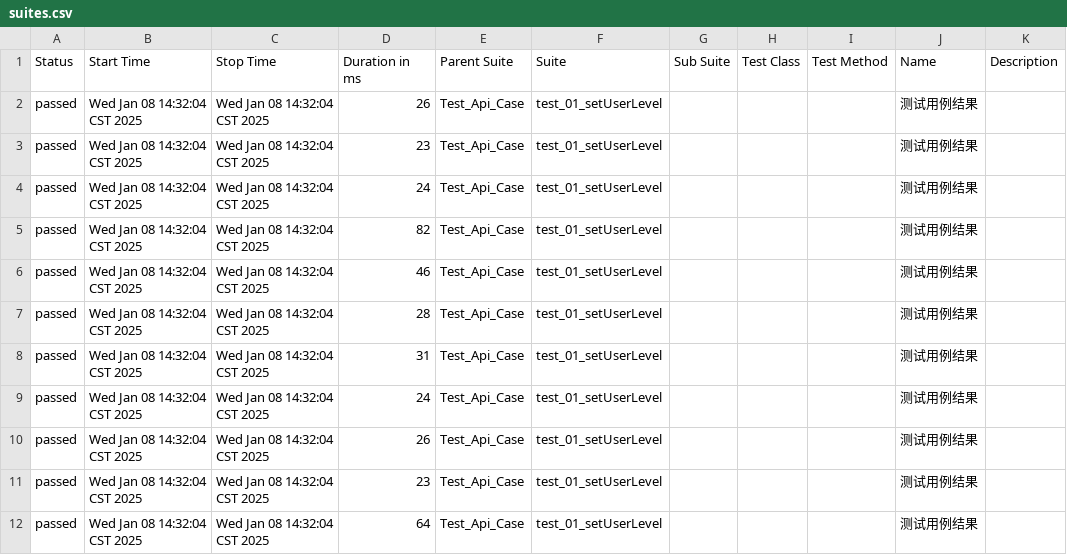
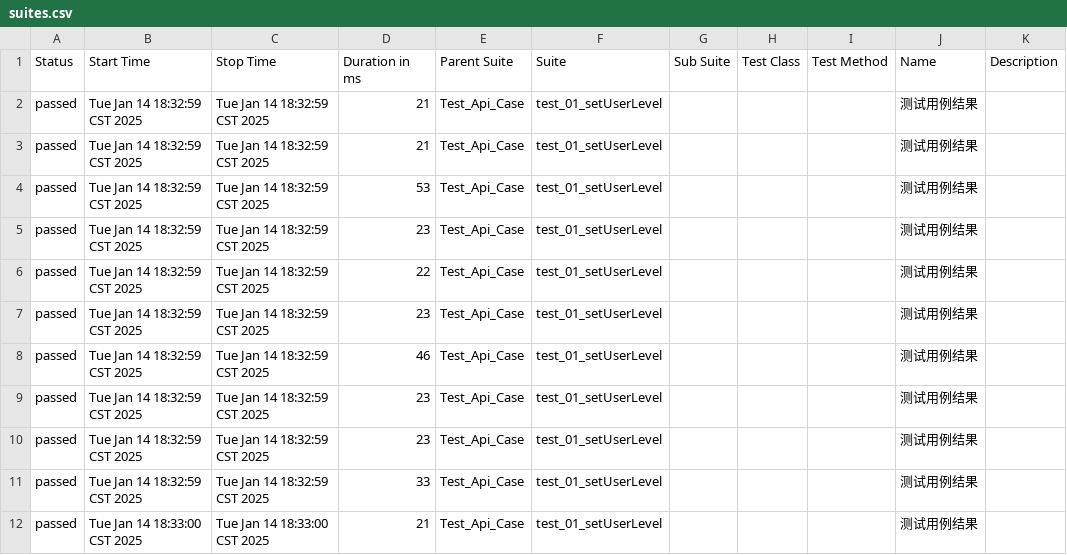
Before and after one commit to timi-ma/zhongshen_api_test, a CSV file: allure-report/data/suites.csv, drawn as a sheet.

```diff
--- a/allure-report/data/suites.csv
+++ b/allure-report/data/suites.csv
@@ -1,12 +1,12 @@
 "Status","Start Time","Stop Time","Duration in ms","Parent Suite","Suite","Sub Suite","Test Class","Test Method","Name","Description"
-"passed","Wed Jan 08 14:32:04 CST 2025","Wed Jan 08 14:32:04 CST 2025","26","Test_Api_Case","test_01_setUserLevel","","","","测试用例结果",""
-"passed","Wed Jan 08 14:32:04 CST 2025","Wed Jan 08 14:32:04 CST 2025","23","Test_Api_Case","test_01_setUserLevel","","","","测试用例结果",""
-"passed","Wed Jan 08 14:32:04 CST 2025","Wed Jan 08 14:32:04 CST 2025","24","Test_Api_Case","test_01_setUserLevel","","","","测试用例结果",""
-"passed","Wed Jan 08 14:32:04 CST 2025","Wed Jan 08 14:32:04 CST 2025","82","Test_Api_Case","test_01_setUserLevel","","","","测试用例结果",""
-"passed","Wed Jan 08 14:32:04 CST 2025","Wed Jan 08 14:32:04 CST 2025","46","Test_Api_Case","test_01_setUserLevel","","","","测试用例结果",""
-"passed","Wed Jan 08 14:32:04 CST 2025","Wed Jan 08 14:32:04 CST 2025","28","Test_Api_Case","test_01_setUserLevel","","","","测试用例结果",""
-"passed","Wed Jan 08 14:32:04 CST 2025","Wed Jan 08 14:32:04 CST 2025","31","Test_Api_Case","test_01_setUserLevel","","","","测试用例结果",""
-"passed","Wed Jan 08 14:32:04 CST 2025","Wed Jan 08 14:32:04 CST 2025","24","Test_Api_Case","test_01_setUserLevel","","","","测试用例结果",""
-"passed","Wed Jan 08 14:32:04 CST 2025","Wed Jan 08 14:32:04 CST 2025","26","Test_Api_Case","test_01_setUserLevel","","","","测试用例结果",""
-"passed","Wed Jan 08 14:32:04 CST 2025","Wed Jan 08 14:32:04 CST 2025","23","Test_Api_Case","test_01_setUserLevel","","","","测试用例结果",""
-"passed","Wed Jan 08 14:32:04 CST 2025","Wed Jan 08 14:32:04 CST 2025","64","Test_Api_Case","test_01_setUserLevel","","","","测试用例结果",""
+"passed","Tue Jan 14 18:32:59 CST 2025","Tue Jan 14 18:32:59 CST 2025","21","Test_Api_Case","test_01_setUserLevel","","","","测试用例结果",""
+"passed","Tue Jan 14 18:32:59 CST 2025","Tue Jan 14 18:32:59 CST 2025","21","Test_Api_Case","test_01_setUserLevel","","","","测试用例结果",""
+"passed","Tue Jan 14 18:32:59 CST 2025","Tue Jan 14 18:32:59 CST 2025","53","Test_Api_Case","test_01_setUserLevel","","","","测试用例结果",""
+"passed","Tue Jan 14 18:32:59 CST 2025","Tue Jan 14 18:32:59 CST 2025","23","Test_Api_Case","test_01_setUserLevel","","","","测试用例结果",""
+"passed","Tue Jan 14 18:32:59 CST 2025","Tue Jan 14 18:32:59 CST 2025","22","Test_Api_Case","test_01_setUserLevel","","","","测试用例结果",""
+"passed","Tue Jan 14 18:32:59 CST 2025","Tue Jan 14 18:32:59 CST 2025","23","Test_Api_Case","test_01_setUserLevel","","","","测试用例结果",""
+"passed","Tue Jan 14 18:32:59 CST 2025","Tue Jan 14 18:32:59 CST 2025","46","Test_Api_Case","test_01_setUserLevel","","","","测试用例结果",""
+"passed","Tue Jan 14 18:32:59 CST 2025","Tue Jan 14 18:32:59 CST 2025","23","Test_Api_Case","test_01_setUserLevel","","","","测试用例结果",""
+"passed","Tue Jan 14 18:32:59 CST 2025","Tue Jan 14 18:32:59 CST 2025","23","Test_Api_Case","test_01_setUserLevel","","","","测试用例结果",""
+"passed","Tue Jan 14 18:32:59 CST 2025","Tue Jan 14 18:32:59 CST 2025","33","Test_Api_Case","test_01_setUserLevel","","","","测试用例结果",""
+"passed","Tue Jan 14 18:33:00 CST 2025","Tue Jan 14 18:33:00 CST 2025","21","Test_Api_Case","test_01_setUserLevel","","","","测试用例结果",""
```
Also changed, not shown: 47 other files.
